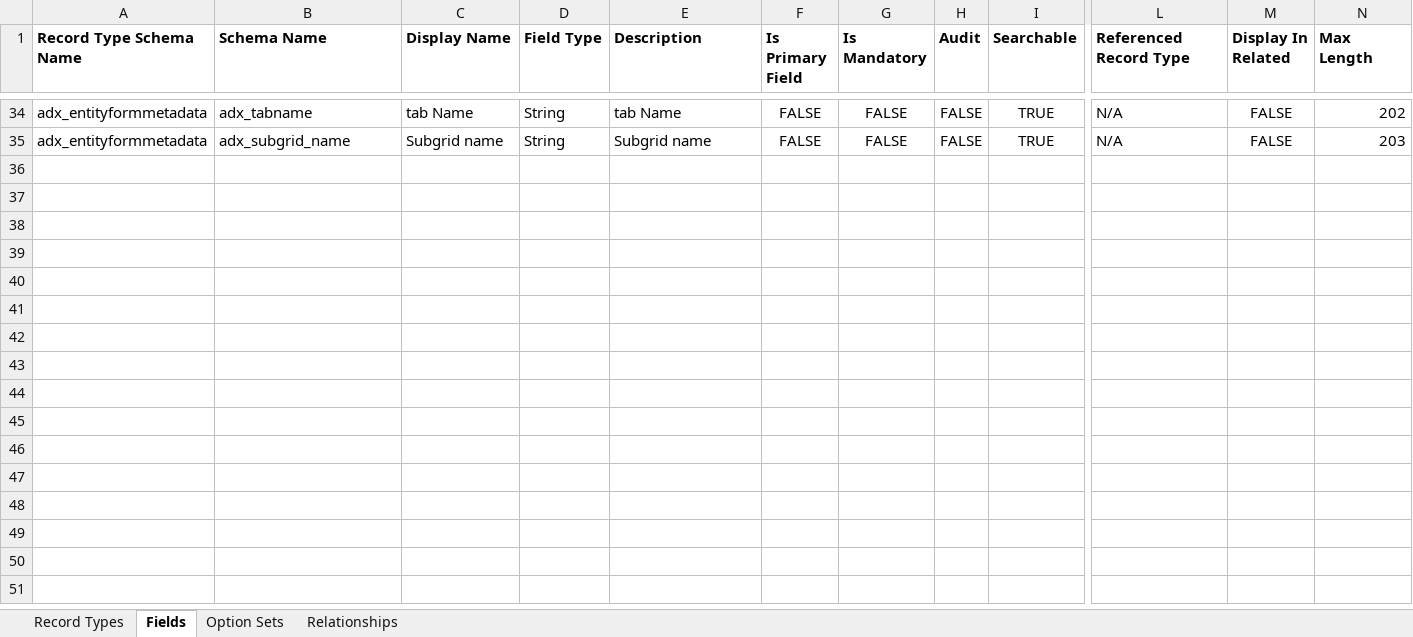
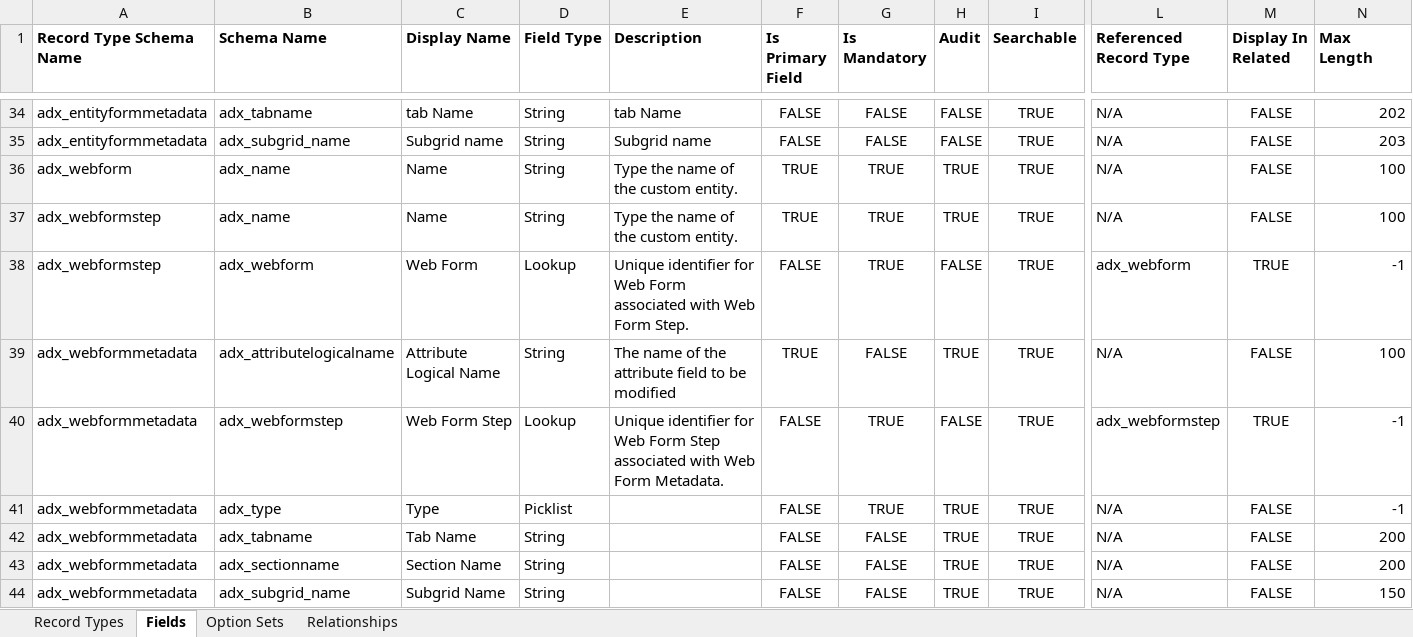
Before and after one commit to josephmcmac/JM-Dataverse-Toolbelt, an Excel workbook: SolutionItems/Customisations.xlsx, sheet Fields, drawn as a sheet; only a part is shown, gaps mark what is left out; values as stored, in another font and other column widths than the file's, no borders; rows hold the shown columns only; the diff names each change by its address in the sheet, - before the commit and + after, or states it on an @@ line.

Commit message:
Added web form metadata to type configs

```diff
--- a/SolutionItems/Customisations.xlsx (sheet Fields)
+++ b/SolutionItems/Customisations.xlsx (sheet Fields)
+row 36: adx_webform | adx_name | Name | String | Type the name of the custom entity. | TRUE | TRUE | TRUE | TRUE | N/A | FALSE | 100
+row 37: adx_webformstep | adx_name | Name | String | Type the name of the custom entity. | TRUE | TRUE | TRUE | TRUE | N/A | FALSE | 100
+row 38: adx_webformstep | adx_webform | Web Form | Lookup | Unique identifier for Web Form associated with Web Form Step. | FALSE | TRUE | FALSE | TRUE | adx_webform | TRUE | -1
+row 39: adx_webformmetadata | adx_attributelogicalname | Attribute Logical Name | String | The name of the attribute field to be modified | TRUE | FALSE | TRUE | TRUE | N/A | FALSE | 100
+row 40: adx_webformmetadata | adx_webformstep | Web Form Step | Lookup | Unique identifier for Web Form Step associated with Web Form Metadata. | FALSE | TRUE | FALSE | TRUE | adx_webformstep | TRUE | -1
+row 41: adx_webformmetadata | adx_type | Type | Picklist |  | FALSE | TRUE | TRUE | TRUE | N/A | FALSE | -1
+row 42: adx_webformmetadata | adx_tabname | Tab Name | String |  | FALSE | FALSE | TRUE | TRUE | N/A | FALSE | 200
+row 43: adx_webformmetadata | adx_sectionname | Section Name | String |  | FALSE | FALSE | TRUE | TRUE | N/A | FALSE | 200
+row 44: adx_webformmetadata | adx_subgrid_name | Subgrid Name | String |  | FALSE | FALSE | TRUE | TRUE | N/A | FALSE | 150
```
Also changed, not shown: sheet Option Sets, sheet Record Types, 4 other files.
